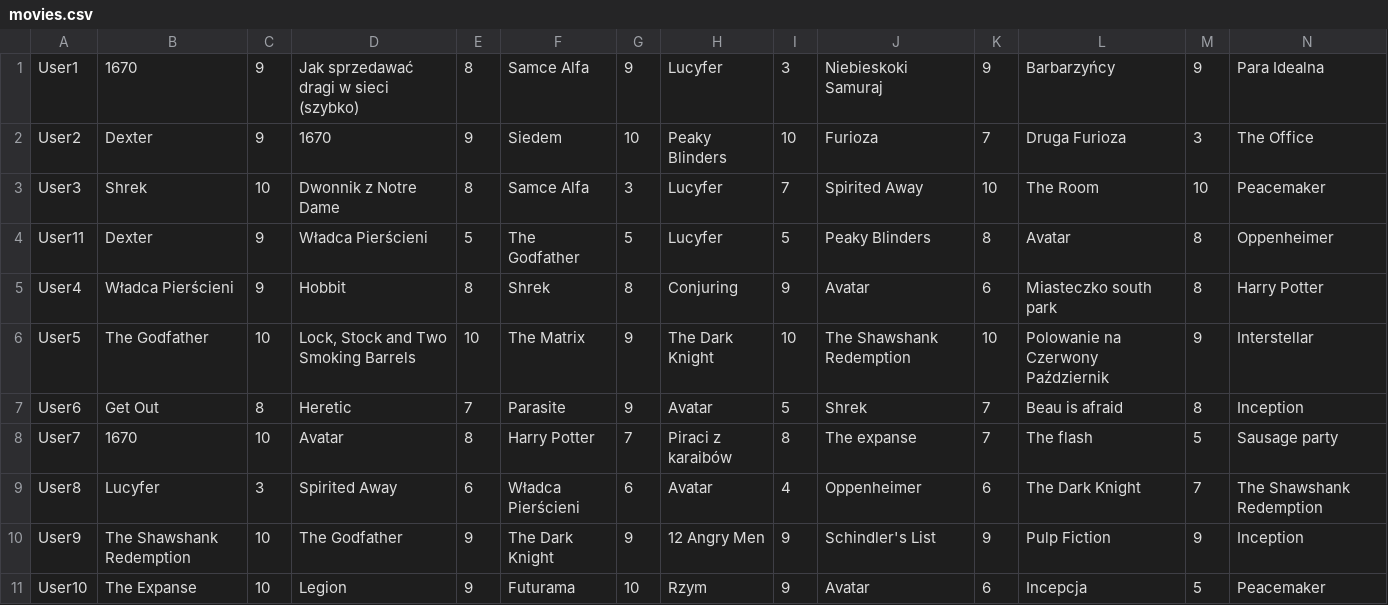
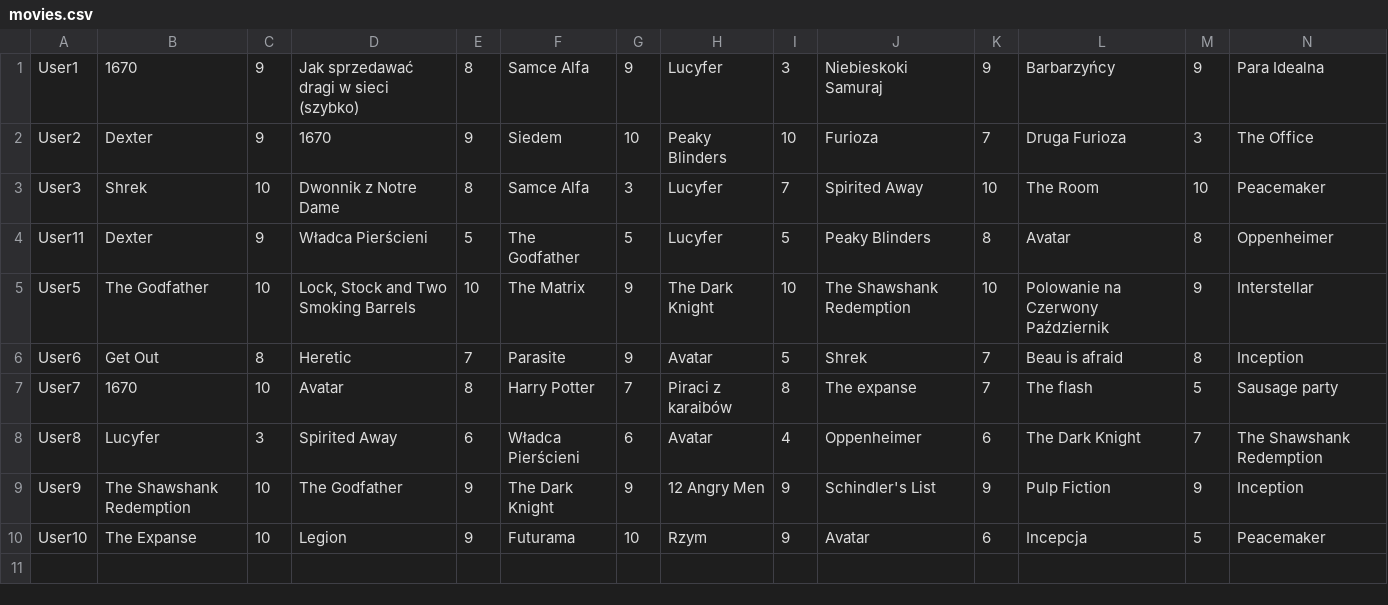
Before and after one commit to Szloma/NAI, a CSV file: MovieReccomendation/movies.csv, drawn as a sheet; only a part is shown; rows hold the shown columns only; the diff names each change by its address in the sheet, - before the commit and + after, or states it on an @@ line.

```diff
--- a/MovieReccomendation/movies.csv
+++ b/MovieReccomendation/movies.csv
-row 5: User4 | Władca Pierścieni | 9 | Hobbit | 8 | Shrek | 8 | Conjuring | 9 | Avatar | 6 | Miasteczko south park | 8 | Harry Potter
```
Also changed, not shown: 4 other files.
